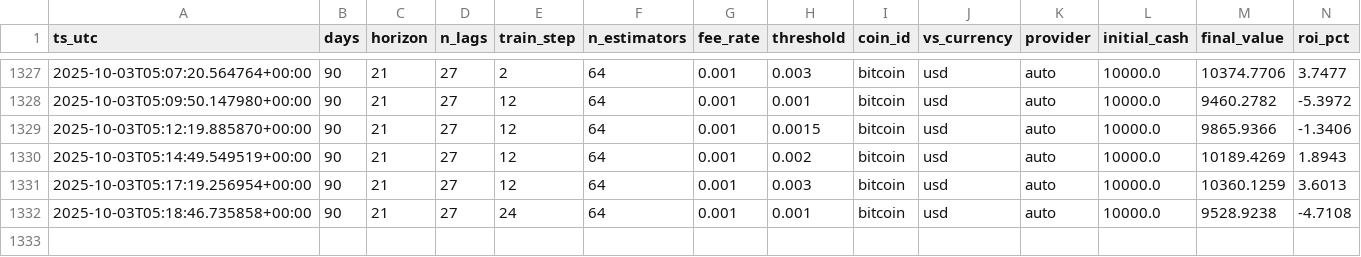
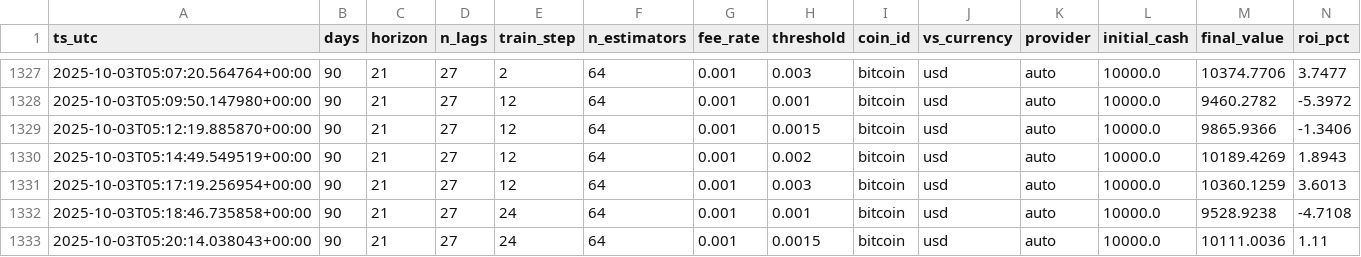
Before and after one commit to AudricUMons/crypto-pred, a CSV file: results/grid_results_live.csv, drawn as a sheet; only a part is shown, gaps mark what is left out; rows hold the shown columns only; the diff names each change by its address in the sheet, - before the commit and + after, or states it on an @@ line.

```diff
--- a/results/grid_results_live.csv
+++ b/results/grid_results_live.csv
+row 1333: 2025-10-03T05:20:14.038043+00:00 | 90 | 21 | 27 | 24 | 64 | 0.001 | 0.0015 | bitcoin | usd | auto | 10000.0 | 10111.0036 | 1.11
```
